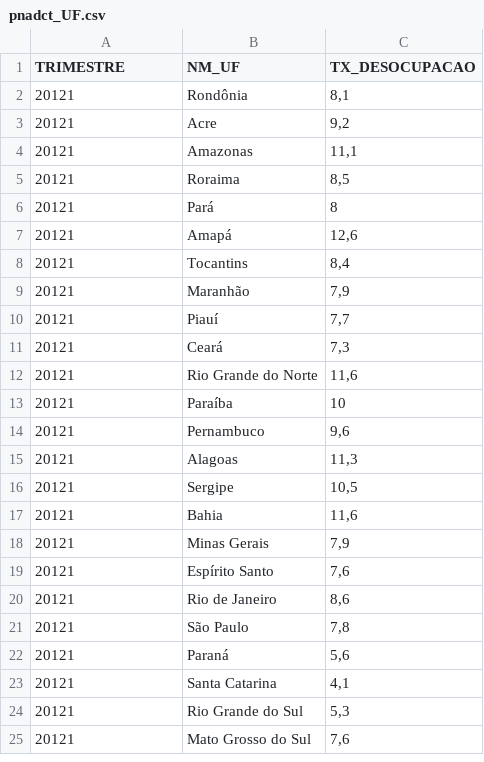
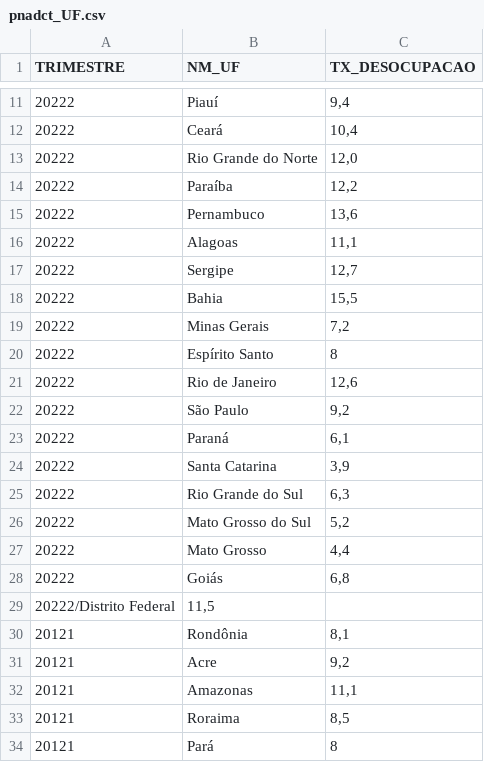
Before and after one commit to jonates/opendata, a CSV file: pnad_continua/pnadct_UF.csv, drawn as a sheet; only a part is shown, gaps mark what is left out; the shorter side is filled out with more unchanged rows; the diff covers the shown part only.

Commit message:
Update pnadct_UF.csv

```diff
--- a/pnad_continua/pnadct_UF.csv
+++ b/pnad_continua/pnadct_UF.csv
@@ -2 +11,20 @@
+20222;Piauí;9,4
+20222;Ceará;10,4
+20222;Rio Grande do Norte;12,0
+20222;Paraíba;12,2
+20222;Pernambuco;13,6
+20222;Alagoas;11,1
+20222;Sergipe;12,7
+20222;Bahia;15,5
+20222;Minas Gerais;7,2
+20222;Espírito Santo;8
+20222;Rio de Janeiro;12,6
+20222;São Paulo;9,2
+20222;Paraná;6,1
+20222;Santa Catarina;3,9
+20222;Rio Grande do Sul;6,3
+20222;Mato Grosso do Sul;5,2
+20222;Mato Grosso;4,4
+20222;Goiás;6,8
+20222/Distrito Federal;11,5
 20121;Rondônia;8,1
```
Also changed, not shown: 9 added rows elsewhere in this file.
